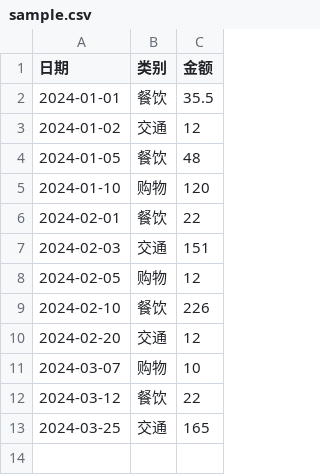
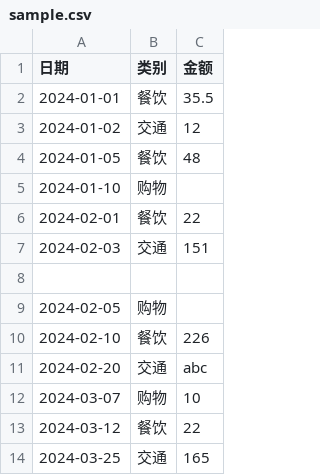
Before and after one commit to nanamisaigao/CSV-Billing-Stats, a CSV file: sample.csv, drawn as a sheet.

```diff
--- a/sample.csv
+++ b/sample.csv
@@ -4,8 +4,9 @@
 2024-01-05,餐饮,48
-2024-01-10,购物,120
+2024-01-10,购物,
 2024-02-01,餐饮,22
 2024-02-03,交通,151
-2024-02-05,购物,12
+
+2024-02-05,购物
 2024-02-10,餐饮,226
-2024-02-20,交通,12
+2024-02-20,交通,abc
 2024-03-07,购物,10
```
Also changed, not shown: 1 other file.
